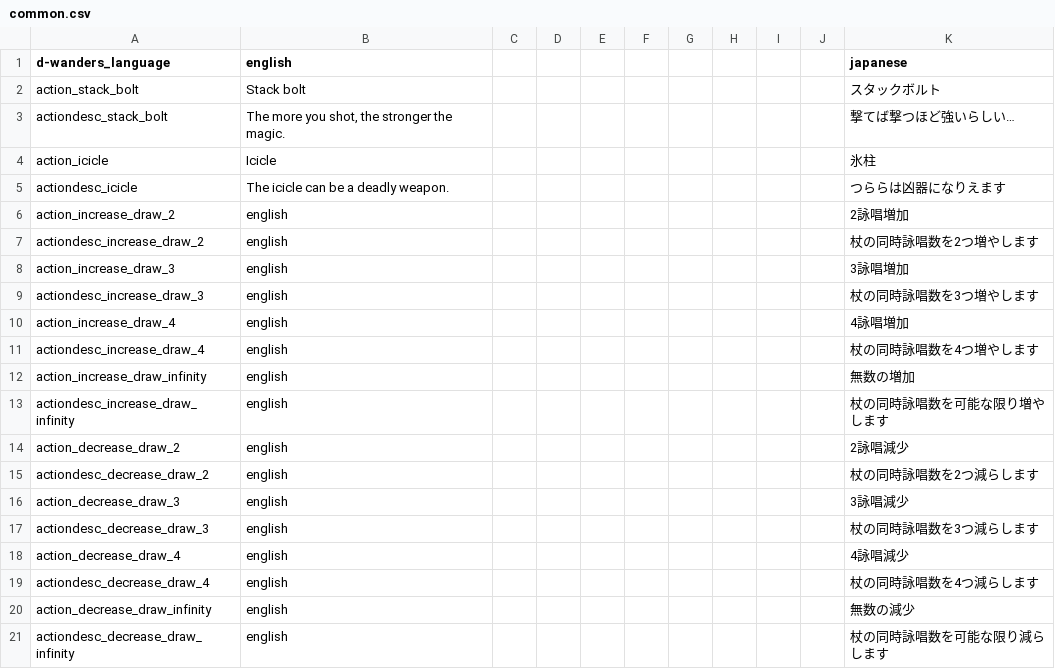
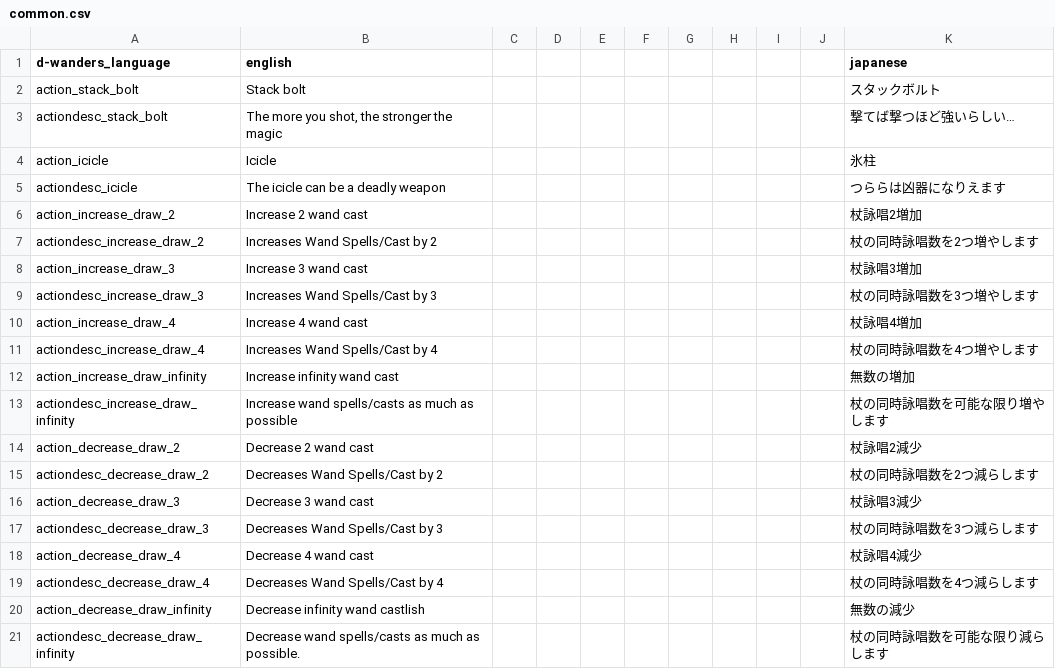
Before and after one commit to den3606/d-wonders, a CSV file: files/translations/common.csv, drawn as a sheet.

```diff
--- a/files/translations/common.csv
+++ b/files/translations/common.csv
@@ -2,20 +2,20 @@ d-wanders_language,english,,,,,,,,,japanese,,,,,
 action_stack_bolt,Stack bolt,,,,,,,,,スタックボルト,,,,,
-actiondesc_stack_bolt,"The more you shot, the stronger the magic.",,,,,,,,,撃てば撃つほど強いらしい…,,,,,
+actiondesc_stack_bolt,"The more you shot, the stronger the magic",,,,,,,,,撃てば撃つほど強いらしい…,,,,,
 action_icicle,Icicle,,,,,,,,,氷柱,,,,,
-actiondesc_icicle,The icicle can be a deadly weapon.,,,,,,,,,つららは凶器になりえます,,,,,
-action_increase_draw_2,english,,,,,,,,,2詠唱増加,,,,,
-actiondesc_increase_draw_2,english,,,,,,,,,杖の同時詠唱数を2つ増やします,,,,,
-action_increase_draw_3,english,,,,,,,,,3詠唱増加,,,,,
-actiondesc_increase_draw_3,english,,,,,,,,,杖の同時詠唱数を3つ増やします,,,,,
-action_increase_draw_4,english,,,,,,,,,4詠唱増加,,,,,
-actiondesc_increase_draw_4,english,,,,,,,,,杖の同時詠唱数を4つ増やします,,,,,
-action_increase_draw_infinity,english,,,,,,,,,無数の増加,,,,,
-actiondesc_increase_draw_infinity,english,,,,,,,,,杖の同時詠唱数を可能な限り増やします,,,,,
-action_decrease_draw_2,english,,,,,,,,,2詠唱減少,,,,,
-actiondesc_decrease_draw_2,english,,,,,,,,,杖の同時詠唱数を2つ減らします,,,,,
-action_decrease_draw_3,english,,,,,,,,,3詠唱減少,,,,,
-actiondesc_decrease_draw_3,english,,,,,,,,,杖の同時詠唱数を3つ減らします,,,,,
-action_decrease_draw_4,english,,,,,,,,,4詠唱減少,,,,,
-actiondesc_decrease_draw_4,english,,,,,,,,,杖の同時詠唱数を4つ減らします,,,,,
-action_decrease_draw_infinity,english,,,,,,,,,無数の減少,,,,,
-actiondesc_decrease_draw_infinity,english,,,,,,,,,杖の同時詠唱数を可能な限り減らします,,,,,
+actiondesc_icicle,The icicle can be a deadly weapon,,,,,,,,,つららは凶器になりえます,,,,,
+action_increase_draw_2,Increase 2 wand cast,,,,,,,,,杖詠唱2増加,,,,,
+actiondesc_increase_draw_2,Increases Wand Spells/Cast by 2,,,,,,,,,杖の同時詠唱数を2つ増やします,,,,,
+action_increase_draw_3,Increase 3 wand cast,,,,,,,,,杖詠唱3増加,,,,,
+actiondesc_increase_draw_3,Increases Wand Spells/Cast by 3,,,,,,,,,杖の同時詠唱数を3つ増やします,,,,,
+action_increase_draw_4,Increase 4 wand cast,,,,,,,,,杖詠唱4増加,,,,,
+actiondesc_increase_draw_4,Increases Wand Spells/Cast by 4,,,,,,,,,杖の同時詠唱数を4つ増やします,,,,,
+action_increase_draw_infinity,Increase infinity wand cast,,,,,,,,,無数の増加,,,,,
+actiondesc_increase_draw_infinity,Increase wand spells/casts as much as possible,,,,,,,,,杖の同時詠唱数を可能な限り増やします,,,,,
+action_decrease_draw_2,Decrease 2 wand cast,,,,,,,,,杖詠唱2減少,,,,,
+actiondesc_decrease_draw_2,Decreases Wand Spells/Cast by 2,,,,,,,,,杖の同時詠唱数を2つ減らします,,,,,
+action_decrease_draw_3,Decrease 3 wand cast,,,,,,,,,杖詠唱3減少,,,,,
+actiondesc_decrease_draw_3,Decreases Wand Spells/Cast by 3,,,,,,,,,杖の同時詠唱数を3つ減らします,,,,,
+action_decrease_draw_4,Decrease 4 wand cast,,,,,,,,,杖詠唱4減少,,,,,
+actiondesc_decrease_draw_4,Decreases Wand Spells/Cast by 4,,,,,,,,,杖の同時詠唱数を4つ減らします,,,,,
+action_decrease_draw_infinity,Decrease infinity wand castlish,,,,,,,,,無数の減少,,,,,
+actiondesc_decrease_draw_infinity,Decrease wand spells/casts as much as possible.,,,,,,,,,杖の同時詠唱数を可能な限り減らします,,,,,
```
Also changed, not shown: 47 other files.
